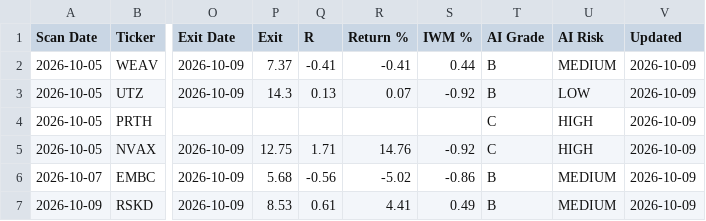
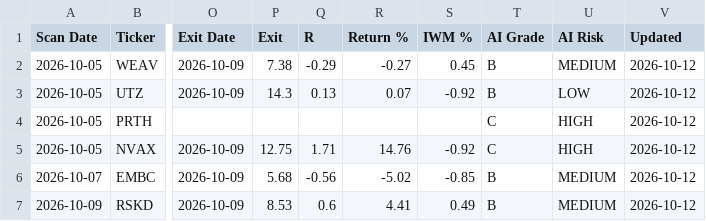
Before and after one commit to wolfmanex/trading-dashboard, a CSV file: signal_log.csv, drawn as a sheet; only a part is shown, gaps mark what is left out; the diff names each change by its address in the sheet, - before the commit and + after, or states it on an @@ line.

```diff
--- a/signal_log.csv
+++ b/signal_log.csv
-P2 (Exit): 7.37
+P2 (Exit): 7.38
-Q2 (R): -0.41
+Q2 (R): -0.29
-R2 (Return %): -0.41
+R2 (Return %): -0.27
-S2 (IWM %): 0.44
+S2 (IWM %): 0.45
-V2:V7 (Updated): 2026-10-09
+V2:V7 (Updated): 2026-10-12
-S6 (IWM %): -0.86
+S6 (IWM %): -0.85
-Q7 (R): 0.61
+Q7 (R): 0.6
```
